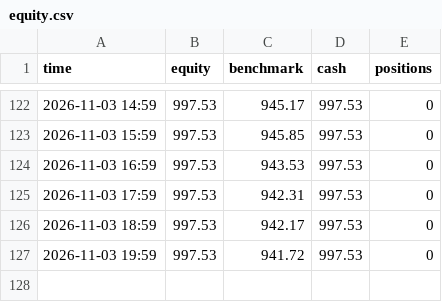
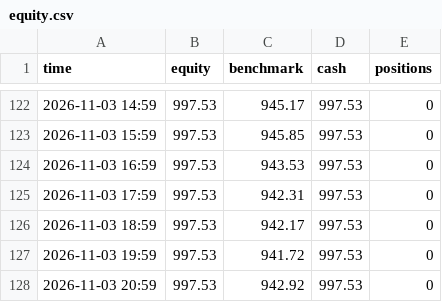
Before and after one commit to Ilmagodifut/moneybot-live, a CSV file: state/equity.csv, drawn as a sheet; only a part is shown, gaps mark what is left out.

```diff
--- a/state/equity.csv
+++ b/state/equity.csv
@@ -127 +127,2 @@ time,equity,benchmark,cash,positions
 2026-11-03 19:59,997.53,941.72,997.53,0
+2026-11-03 20:59,997.53,942.92,997.53,0
```
Also changed, not shown: state/multi/equity.csv, state/rapido/equity.csv, 19 other files.
